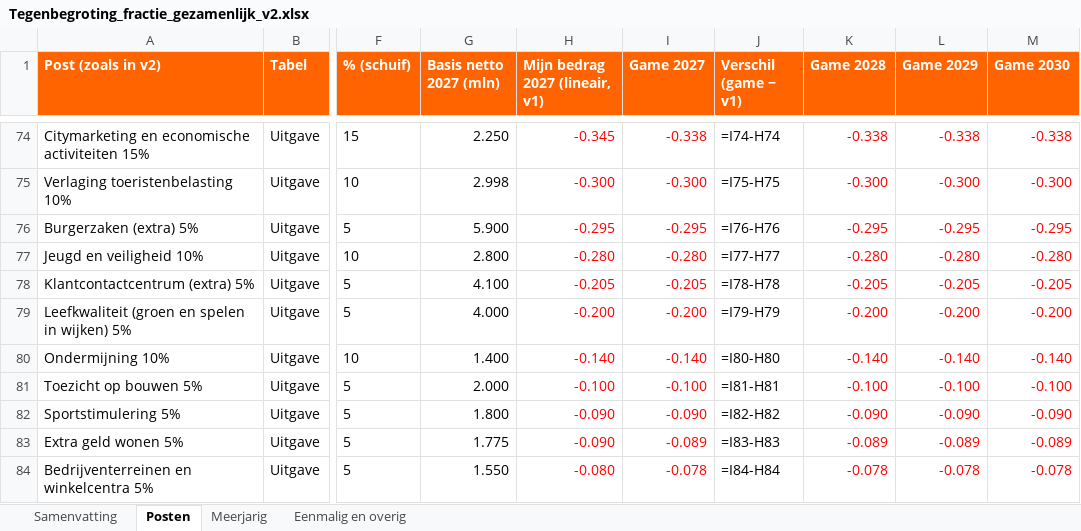
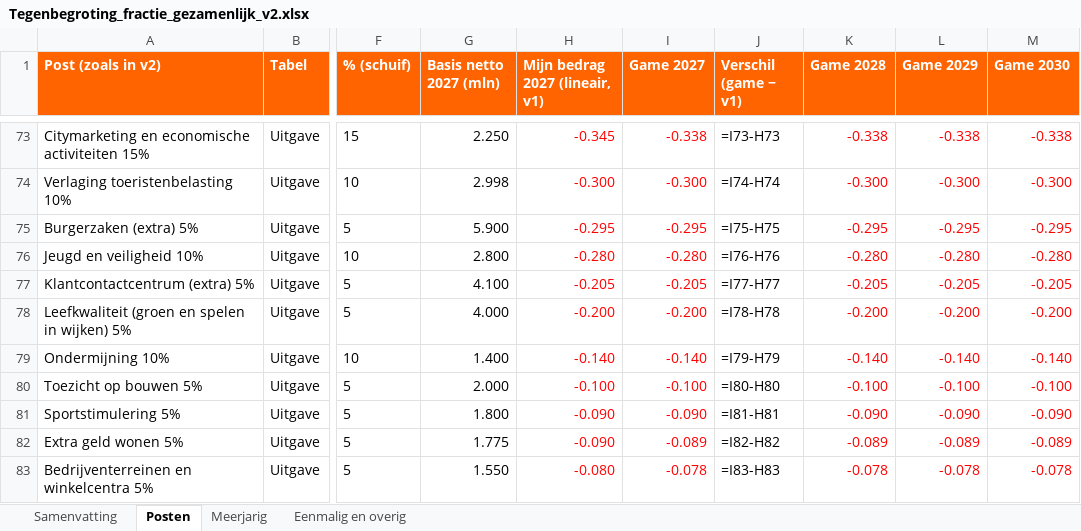
Before and after one commit to RikHeiner/begrotingsgame, an Excel workbook: tegenbegroting/Tegenbegroting_fractie_gezamenlijk_v2.xlsx, sheet Posten, drawn as a sheet; only a part is shown, gaps mark what is left out; values as stored, in another font and other column widths than the file's, no borders; formulas without a stored value are shown as written; addresses are those after the commit; the diff covers the shown part only; the diff names each change by its address in the sheet, - before the commit and + after, or states it on an @@ line.

```diff
--- a/tegenbegroting/Tegenbegroting_fractie_gezamenlijk_v2.xlsx (sheet Posten)
+++ b/tegenbegroting/Tegenbegroting_fractie_gezamenlijk_v2.xlsx (sheet Posten)
-J73 (Verschil (game − v1)): =I74-H74
+J73 (Verschil (game − v1)): =I73-H73
-J74 (Verschil (game − v1)): =I75-H75
+J74 (Verschil (game − v1)): =I74-H74
-J75 (Verschil (game − v1)): =I76-H76
+J75 (Verschil (game − v1)): =I75-H75
-J76 (Verschil (game − v1)): =I77-H77
+J76 (Verschil (game − v1)): =I76-H76
-J77 (Verschil (game − v1)): =I78-H78
+J77 (Verschil (game − v1)): =I77-H77
-J78 (Verschil (game − v1)): =I79-H79
+J78 (Verschil (game − v1)): =I78-H78
-J79 (Verschil (game − v1)): =I80-H80
+J79 (Verschil (game − v1)): =I79-H79
-J80 (Verschil (game − v1)): =I81-H81
+J80 (Verschil (game − v1)): =I80-H80
-J81 (Verschil (game − v1)): =I82-H82
+J81 (Verschil (game − v1)): =I81-H81
-J82 (Verschil (game − v1)): =I83-H83
+J82 (Verschil (game − v1)): =I82-H82
-J83 (Verschil (game − v1)): =I84-H84
+J83 (Verschil (game − v1)): =I83-H83
```
Also changed, not shown: 1 added row, 1 removed row and 35 edited cells elsewhere in this sheet, sheet Eenmalig en overig, sheet Samenvatting, sheet Meerjarig, 3 other files.
